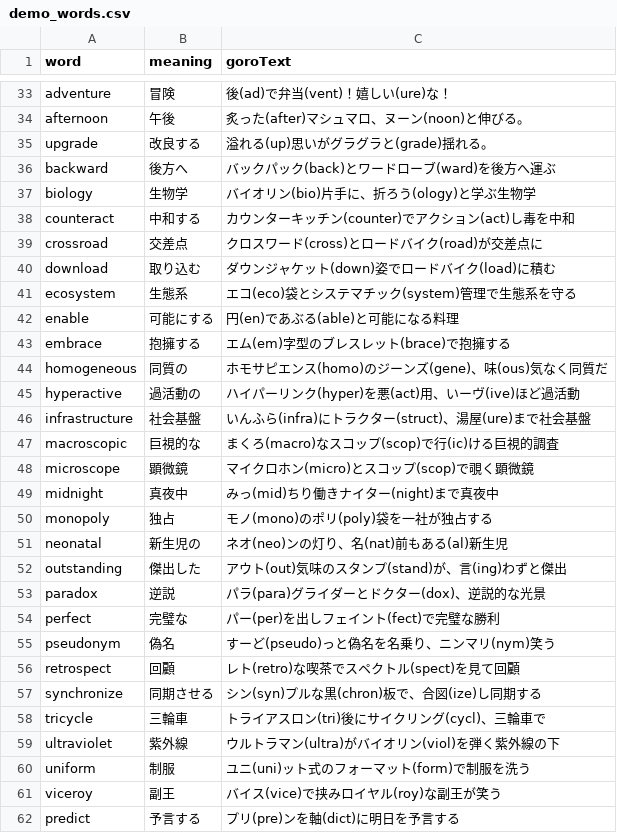
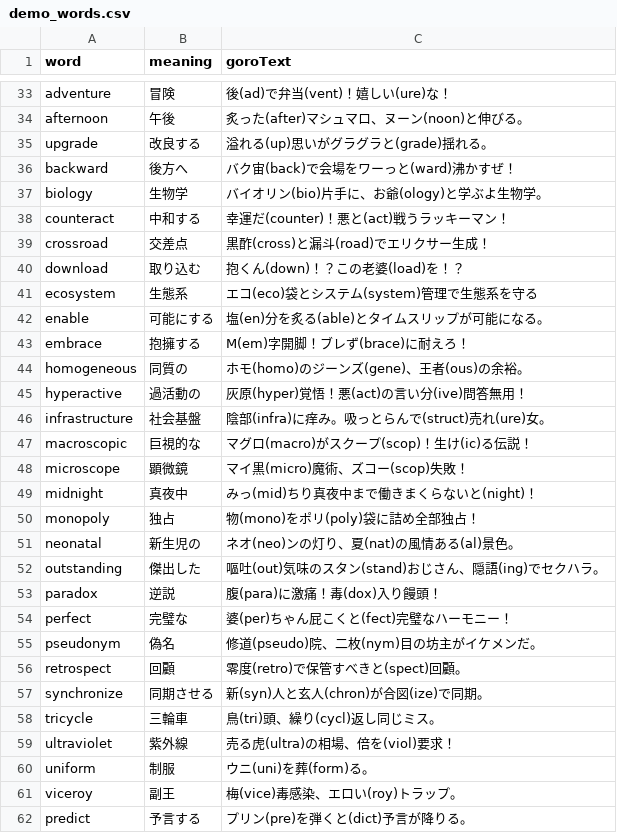
Before and after one commit to gmgngnm/setsuguro, a CSV file: demo_words.csv, drawn as a sheet; only a part is shown, gaps mark what is left out; the diff covers the shown part only.

```diff
--- a/demo_words.csv
+++ b/demo_words.csv
@@ -36,27 +36,27 @@
-"backward","後方へ","バックパック(back)とワードローブ(ward)を後方へ運ぶ"
-"biology","生物学","バイオリン(bio)片手に、折ろう(ology)と学ぶ生物学"
-"counteract","中和する","カウンターキッチン(counter)でアクション(act)し毒を中和"
-"crossroad","交差点","クロスワード(cross)とロードバイク(road)が交差点に"
-"download","取り込む","ダウンジャケット(down)姿でロードバイク(load)に積む"
-"ecosystem","生態系","エコ(eco)袋とシステマチック(system)管理で生態系を守る"
-"enable","可能にする","円(en)であぶる(able)と可能になる料理"
-"embrace","抱擁する","エム(em)字型のブレスレット(brace)で抱擁する"
-"homogeneous","同質の","ホモサピエンス(homo)のジーンズ(gene)、味(ous)気なく同質だ"
-"hyperactive","過活動の","ハイパーリンク(hyper)を悪(act)用、いーヴ(ive)ほど過活動"
-"infrastructure","社会基盤","いんふら(infra)にトラクター(struct)、湯屋(ure)まで社会基盤"
-"macroscopic","巨視的な","まくろ(macro)なスコップ(scop)で行(ic)ける巨視的調査"
-"microscope","顕微鏡","マイクロホン(micro)とスコップ(scop)で覗く顕微鏡"
-"midnight","真夜中","みっ(mid)ちり働きナイター(night)まで真夜中"
-"monopoly","独占","モノ(mono)のポリ(poly)袋を一社が独占する"
-"neonatal","新生児の","ネオ(neo)ンの灯り、名(nat)前もある(al)新生児"
-"outstanding","傑出した","アウト(out)気味のスタンプ(stand)が、言(ing)わずと傑出"
-"paradox","逆説","パラ(para)グライダーとドクター(dox)、逆説的な光景"
-"perfect","完璧な","パー(per)を出しフェイント(fect)で完璧な勝利"
-"pseudonym","偽名","すーど(pseudo)っと偽名を名乗り、ニンマリ(nym)笑う"
-"retrospect","回顧","レト(retro)な喫茶でスペクトル(spect)を見て回顧"
-"synchronize","同期させる","シン(syn)プルな黒(chron)板で、合図(ize)し同期する"
-"tricycle","三輪車","トライアスロン(tri)後にサイクリング(cycl)、三輪車で"
-"ultraviolet","紫外線","ウルトラマン(ultra)がバイオリン(viol)を弾く紫外線の下"
-"uniform","制服","ユニ(uni)ット式のフォーマット(form)で制服を洗う"
-"viceroy","副王","バイス(vice)で挟みロイヤル(roy)な副王が笑う"
-"predict","予言する","プリ(pre)ンを軸(dict)に明日を予言する"
+backward,後方へ,バク宙(back)で会場をワーっと(ward)沸かすぜ！
+biology,生物学,バイオリン(bio)片手に、お爺(ology)と学ぶよ生物学。
+counteract,中和する,幸運だ(counter)！悪と(act)戦うラッキーマン！
+crossroad,交差点,黒酢(cross)と漏斗(road)でエリクサー生成！
+download,取り込む,抱くん(down)！？この老婆(load)を！？
+ecosystem,生態系,エコ(eco)袋とシステム(system)管理で生態系を守る
+enable,可能にする,塩(en)分を炙る(able)とタイムスリップが可能になる。
+embrace,抱擁する,М(em)字開脚！ブレず(brace)に耐えろ！
+homogeneous,同質の,ホモ(homo)のジーンズ(gene)、王者(ous)の余裕。
+hyperactive,過活動の,灰原(hyper)覚悟！悪(act)の言い分(ive)問答無用！
+infrastructure,社会基盤,陰部(infra)に痒み。吸っとらんで(struct)売れ(ure)女。
+macroscopic,巨視的な,マグロ(macro)がスクープ(scop)！生け(ic)る伝説！
+microscope,顕微鏡,マイ黒(micro)魔術、ズコー(scop)失敗！
+midnight,真夜中,みっ(mid)ちり真夜中まで働きまくらないと(night)！
+monopoly,独占,物(mono)をポリ(poly)袋に詰め全部独占！
+neonatal,新生児の,ネオ(neo)ンの灯り、夏(nat)の風情ある(al)景色。
+outstanding,傑出した,嘔吐(out)気味のスタン(stand)おじさん、隠語(ing)でセクハラ。
+paradox,逆説,腹(para)に激痛！毒(dox)入り饅頭！
+perfect,完璧な,婆(per)ちゃん屁こくと(fect)完璧なハーモニー！
+pseudonym,偽名,修道(pseudo)院、二枚(nym)目の坊主がイケメンだ。
+retrospect,回顧,零度(retro)で保管すべきと(spect)回顧。
+synchronize,同期させる,新(syn)人と玄人(chron)が合図(ize)で同期。
+tricycle,三輪車,鳥(tri)頭、繰り(cycl)返し同じミス。
+ultraviolet,紫外線,売る虎(ultra)の相場、倍を(viol)要求！
+uniform,制服,ウニ(uni)を葬(form)る。
+viceroy,副王,梅(vice)毒感染、エロい(roy)トラップ。
+predict,予言する,プリン(pre)を弾くと(dict)予言が降りる。
```
Also changed, not shown: 1 removed row and 67 edited cells elsewhere in this file, 1 other file.
